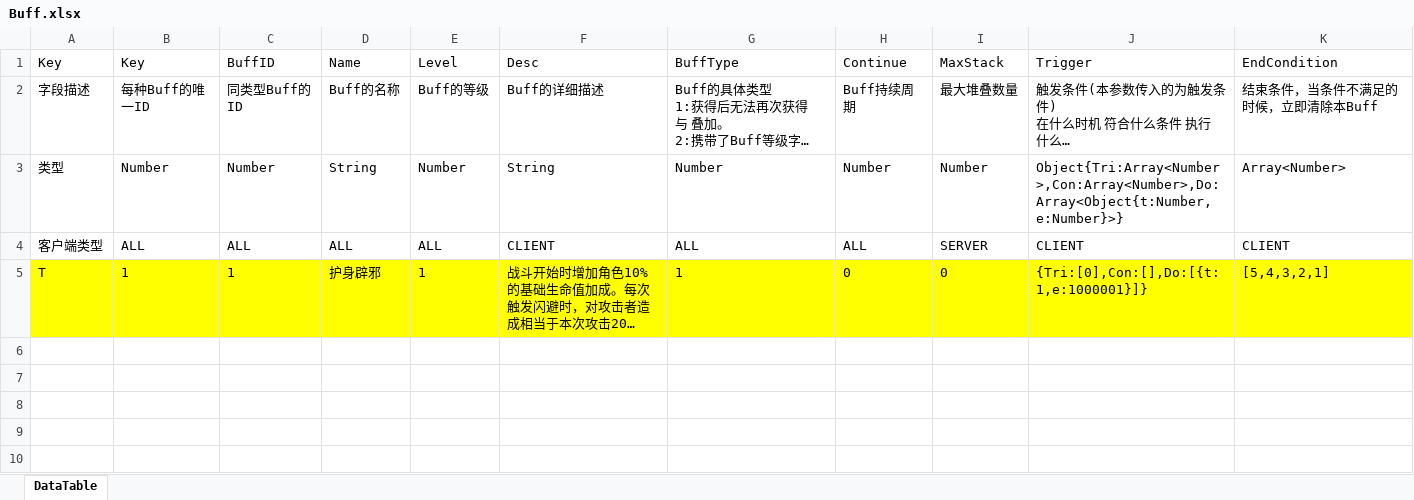
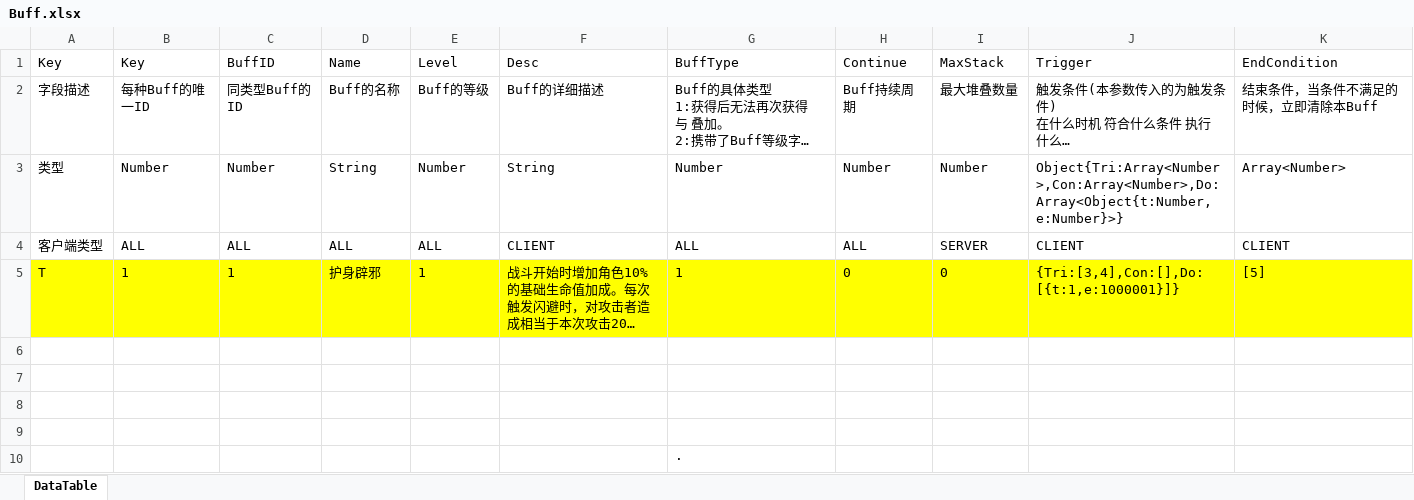
Before and after one commit to yuanzeyv/LittleGame, an Excel workbook: Tool/ExeclToScript/Work/TransXlsxTable/Buff.xlsx, sheet DataTable, drawn as a sheet; long unchanged cells end in …; values as stored, in another font and other column widths than the file's, no borders; the diff names each change by its address in the sheet, - before the commit and + after, or states it on an @@ line.

```diff
--- a/Tool/ExeclToScript/Work/TransXlsxTable/Buff.xlsx (sheet DataTable)
+++ b/Tool/ExeclToScript/Work/TransXlsxTable/Buff.xlsx (sheet DataTable)
-J5 (Trigger): {Tri:[0],Con:[],Do:[{t:1,e:1000001}]}
+J5 (Trigger): {Tri:[3,4],Con:[],Do:[{t:1,e:1000001}]}
-K5 (EndCondition): [5,4,3,2,1]
+K5 (EndCondition): [5]
+row 6: (empty)
+row 7: (empty)
+row 8: (empty)
+row 9: (empty)
+row 10:  |  |  |  |  |  | ·
```
Also changed, not shown: 6 other files.
